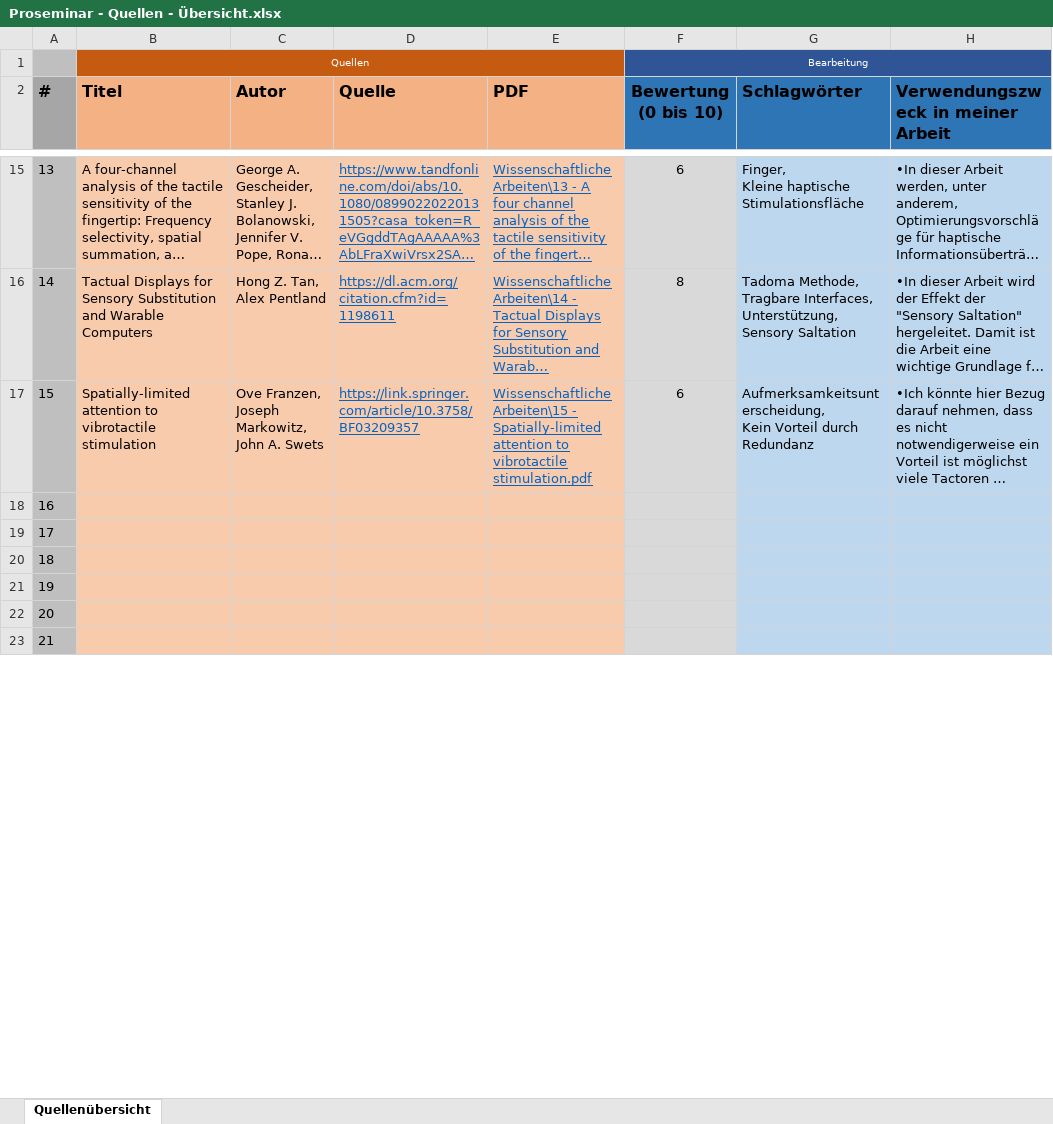
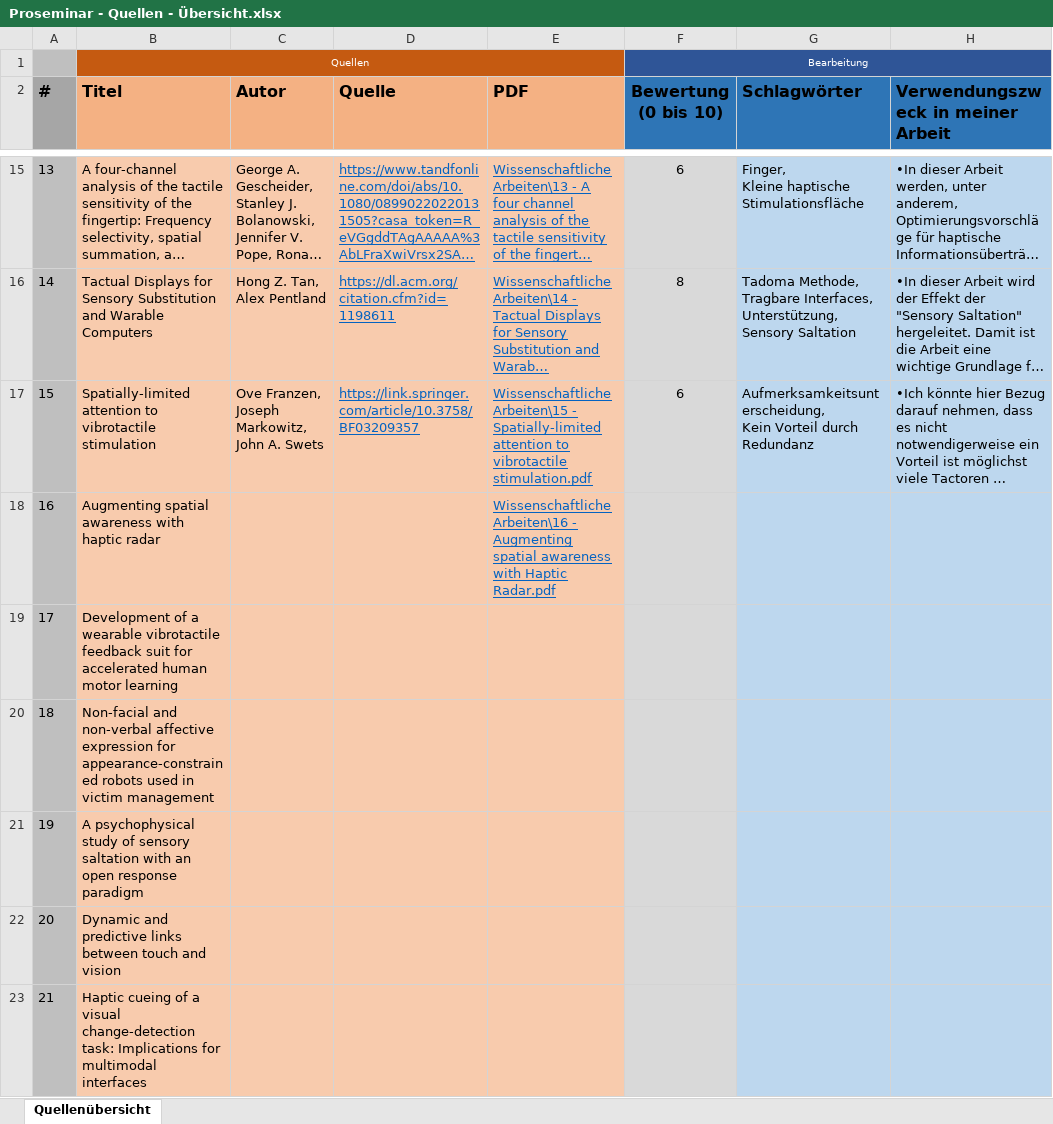
Before and after one commit to SaturnnrutaS/Proseminar-Mobile-Computing, an Excel workbook: Proseminar - Quellen - Übersicht.xlsx, sheet Quellenübersicht, drawn as a sheet; only a part is shown, gaps mark what is left out; long unchanged cells end in …; values as stored, in another font and other column widths than the file's, no borders; conditional formats not drawn; the diff covers the shown part only; the diff names each change by its address in the sheet, - before the commit and + after, or states it on an @@ line.

Commit message:
Ich habe die weiteren Quellen, die ich herausgesucht habe, in die Bibliothek eingepflegt.

```diff
--- a/Proseminar - Quellen - Übersicht.xlsx (sheet Quellenübersicht)
+++ b/Proseminar - Quellen - Übersicht.xlsx (sheet Quellenübersicht)
-B18 (Titel): (empty)
+B18 (Titel): Augmenting spatial awareness with haptic radar
-E18 (PDF): (empty)
+E18 (PDF): Wissenschaftliche Arbeiten\16 - Augmenting spatial awareness with Haptic Radar.pdf
-B19 (Titel): (empty)
+B19 (Titel): Development of a wearable vibrotactile feedback suit for accelerated human motor learning
-B20 (Titel): (empty)
+B20 (Titel): Non-facial and non-verbal affective expression for appearance-constrained robots used in victim management
-B21 (Titel): (empty)
+B21 (Titel): A psychophysical study of sensory saltation with an open response paradigm
-B22 (Titel): (empty)
+B22 (Titel): Dynamic and predictive links between touch and vision
-B23 (Titel): (empty)
+B23 (Titel): Haptic cueing of a visual change-detection task: Implications for multimodal interfaces
```
Also changed, not shown: 6 edited cells elsewhere in this sheet, 12 other files.
